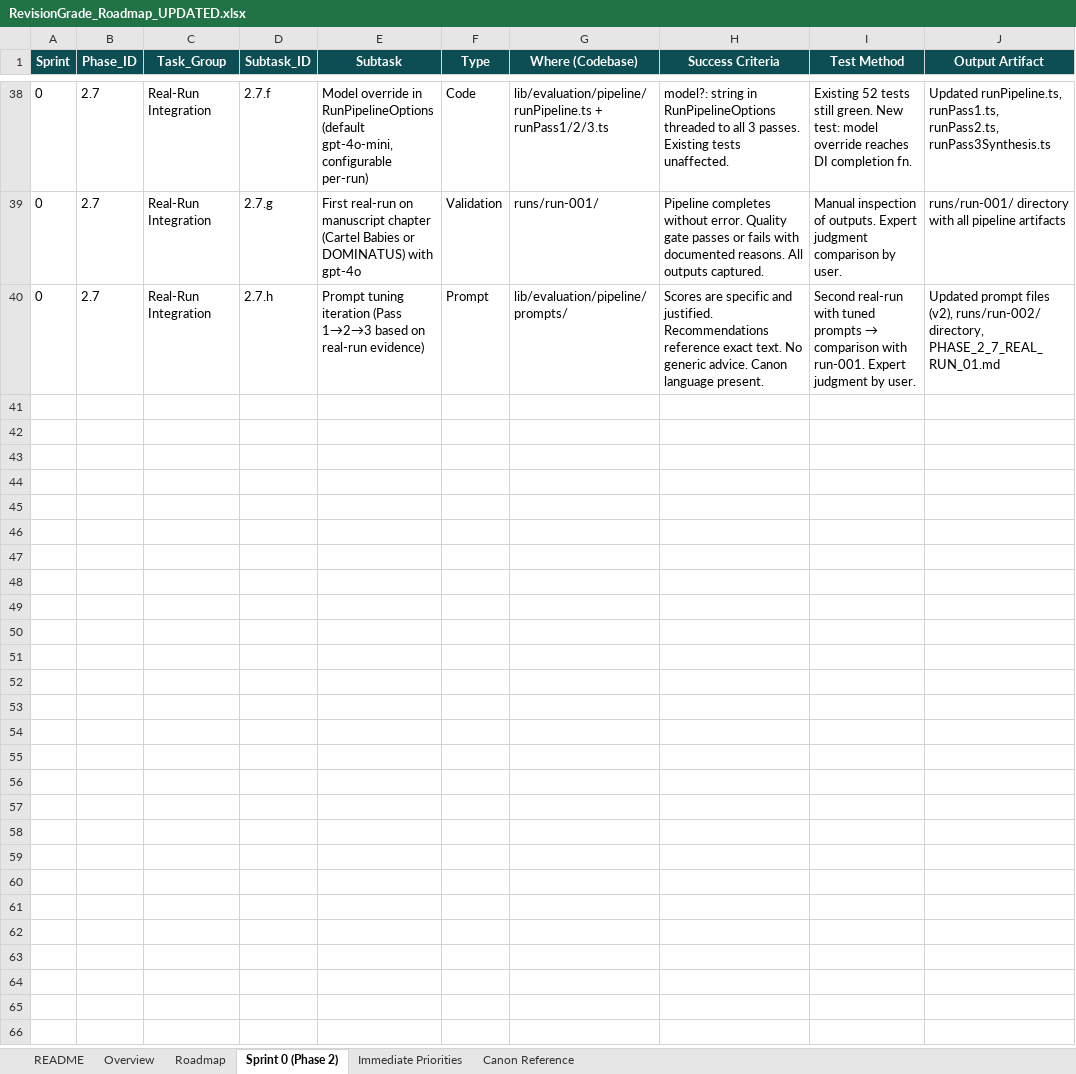
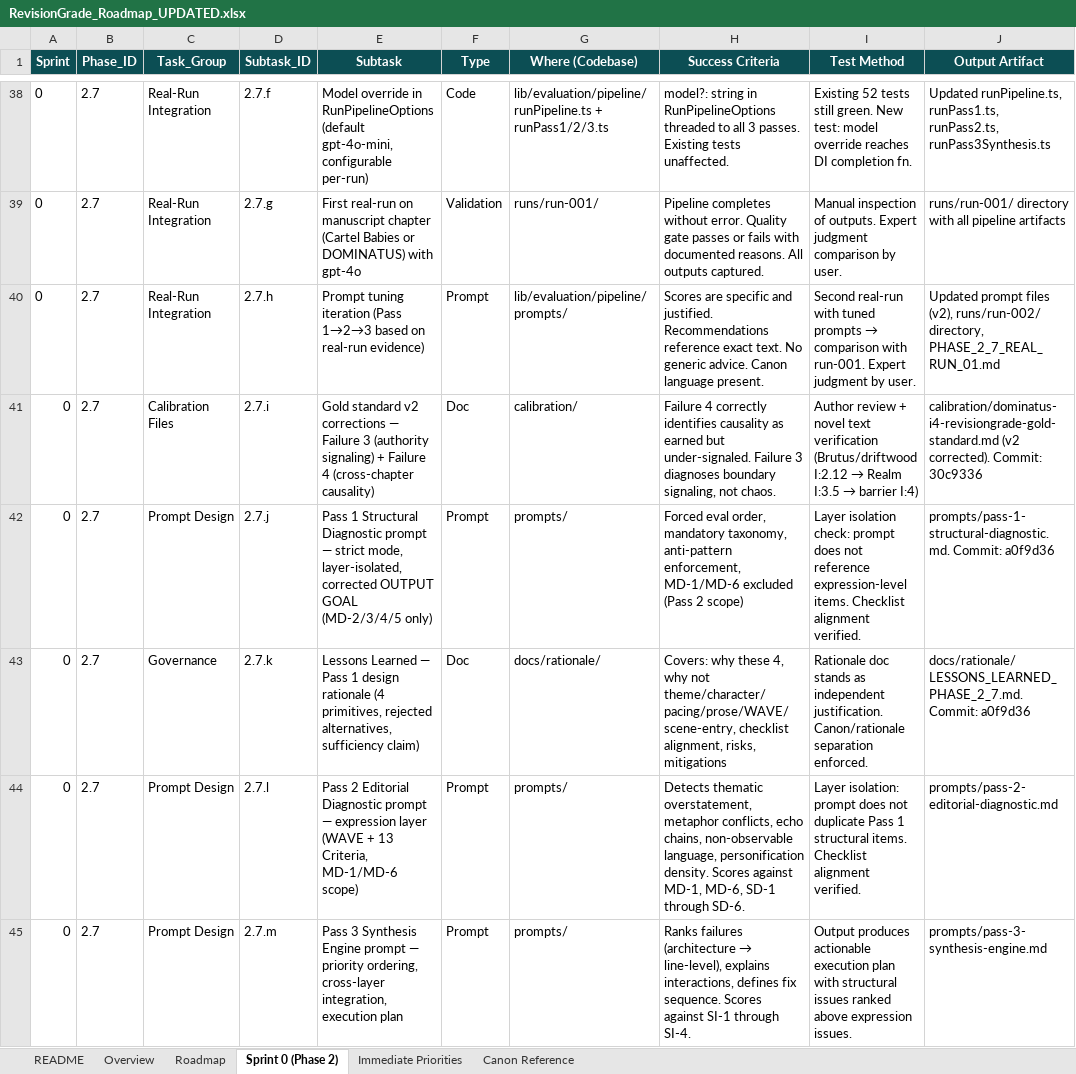
Before and after one commit to Mmeraw/literary-ai-partner, an Excel workbook: docs/RevisionGrade_Roadmap_UPDATED.xlsx, sheet Sprint 0 (Phase 2), drawn as a sheet; only a part is shown, gaps mark what is left out; values as stored, in another font and other column widths than the file's, no borders; the diff names each change by its address in the sheet, - before the commit and + after, or states it on an @@ line.

Commit message:
roadmap: add subtasks 2.7.i-m (gold standard corrections, prompt design, rationale)
2.7.i — Gold standard v2 corrections (Failure 3 + 4) [completed]
2.7.j — Pass 1 strict prompt with corrected OUTPUT GOAL [completed]
2.7.k — Lessons Learned rationale doc [completed]
2.7.l — Pass 2 Editorial Diagnostic prompt [next]
2.7.m — Pass 3 Synthesis Engine prompt [next]

Markdown companion regenerated from xlsx.

```diff
--- a/docs/RevisionGrade_Roadmap_UPDATED.xlsx (sheet Sprint 0 (Phase 2))
+++ b/docs/RevisionGrade_Roadmap_UPDATED.xlsx (sheet Sprint 0 (Phase 2))
+row 41: 0 | 2.7 | Calibration Files | 2.7.i | Gold standard v2 corrections — Failure 3 (authority signaling) + Failure 4 (cross-chapter causality) | Doc | calibration/ | Failure 4 correctly identifies causality as earned but under-signaled. Failure 3 diagnoses boundary signaling, not chaos. | Author review + novel text verification (Brutus/driftwood I:2.12 → Realm I:3.5 → barrier I:4) | calibration/dominatus-i4-revisiongrade-gold-standard.md (v2 corrected). Commit: 30c9336
+row 42: 0 | 2.7 | Prompt Design | 2.7.j | Pass 1 Structural Diagnostic prompt — strict mode, layer-isolated, corrected OUTPUT GOAL (MD-2/3/4/5 only) | Prompt | prompts/ | Forced eval order, mandatory taxonomy, anti-pattern enforcement, MD-1/MD-6 excluded (Pass 2 scope) | Layer isolation check: prompt does not reference expression-level items. Checklist alignment verified. | prompts/pass-1-structural-diagnostic.md. Commit: a0f9d36
+row 43: 0 | 2.7 | Governance | 2.7.k | Lessons Learned — Pass 1 design rationale (4 primitives, rejected alternatives, sufficiency claim) | Doc | docs/rationale/ | Covers: why these 4, why not theme/character/pacing/prose/WAVE/scene-entry, checklist alignment, risks, mitigations | Rationale doc stands as independent justification. Canon/rationale separation enforced. | docs/rationale/LESSONS_LEARNED_PHASE_2_7.md. Commit: a0f9d36
+row 44: 0 | 2.7 | Prompt Design | 2.7.l | Pass 2 Editorial Diagnostic prompt — expression layer (WAVE + 13 Criteria, MD-1/MD-6 scope) | Prompt | prompts/ | Detects thematic overstatement, metaphor conflicts, echo chains, non-observable language, personification density. Scores against MD-1, MD-6, SD-1 through SD-6. | Layer isolation: prompt does not duplicate Pass 1 structural items. Checklist alignment verified. | prompts/pass-2-editorial-diagnostic.md
+row 45: 0 | 2.7 | Prompt Design | 2.7.m | Pass 3 Synthesis Engine prompt — priority ordering, cross-layer integration, execution plan | Prompt | prompts/ | Ranks failures (architecture → line-level), explains interactions, defines fix sequence. Scores against SI-1 through SI-4. | Output produces actionable execution plan with structural issues ranked above expression issues. | prompts/pass-3-synthesis-engine.md
```
Also changed, not shown: 1 other file.
